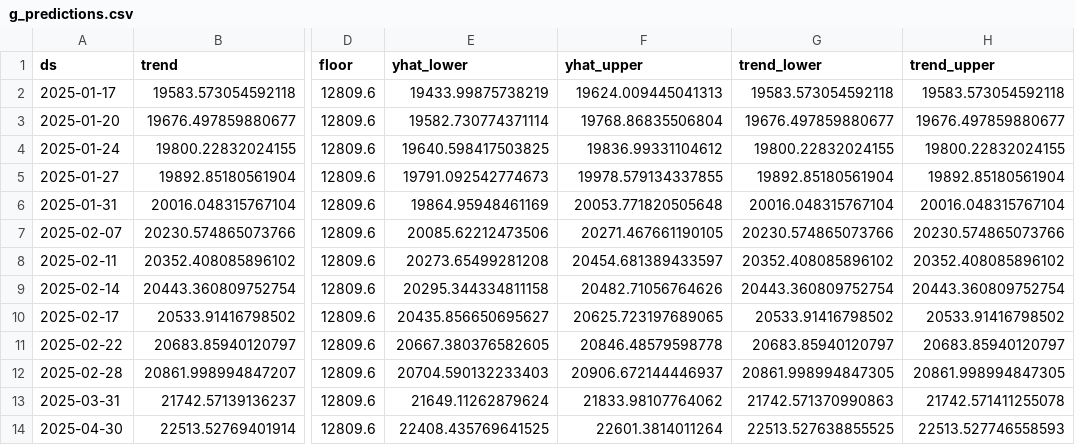
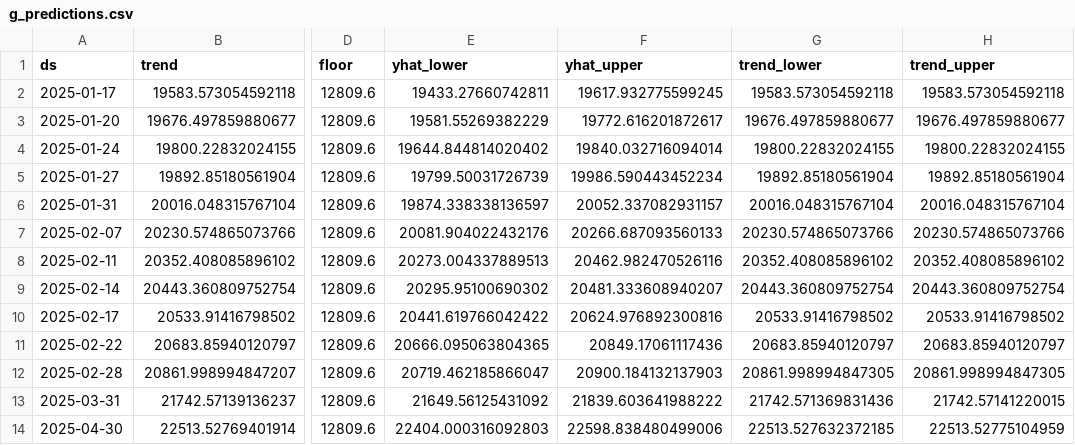
Before and after one commit to kavete/energy_management_app, a CSV file: forecast/data/g_predictions.csv, drawn as a sheet; only a part is shown, gaps mark what is left out; the diff covers the shown part only; the diff names each change by its address in the sheet, - before the commit and + after, or states it on an @@ line.

Commit message:
Prediction graphs

```diff
--- a/forecast/data/g_predictions.csv
+++ b/forecast/data/g_predictions.csv
-E2 (yhat_lower): 19433.99875738219
+E2 (yhat_lower): 19433.27660742811
-F2 (yhat_upper): 19624.009445041313
+F2 (yhat_upper): 19617.932775599245
-E3 (yhat_lower): 19582.730774371114
+E3 (yhat_lower): 19581.55269382229
-F3 (yhat_upper): 19768.86835506804
+F3 (yhat_upper): 19772.616201872617
-E4 (yhat_lower): 19640.598417503825
+E4 (yhat_lower): 19644.844814020402
-F4 (yhat_upper): 19836.99331104612
+F4 (yhat_upper): 19840.032716094014
-E5 (yhat_lower): 19791.092542774673
+E5 (yhat_lower): 19799.50031726739
-F5 (yhat_upper): 19978.579134337855
+F5 (yhat_upper): 19986.590443452234
-E6 (yhat_lower): 19864.95948461169
+E6 (yhat_lower): 19874.338338136597
-F6 (yhat_upper): 20053.771820505648
+F6 (yhat_upper): 20052.337082931157
-E7 (yhat_lower): 20085.62212473506
+E7 (yhat_lower): 20081.904022432176
-F7 (yhat_upper): 20271.467661190105
+F7 (yhat_upper): 20266.687093560133
-E8 (yhat_lower): 20273.65499281208
+E8 (yhat_lower): 20273.004337889513
-F8 (yhat_upper): 20454.681389433597
+F8 (yhat_upper): 20462.982470526116
-E9 (yhat_lower): 20295.344334811158
+E9 (yhat_lower): 20295.95100690302
-F9 (yhat_upper): 20482.71056764626
+F9 (yhat_upper): 20481.333608940207
-E10 (yhat_lower): 20435.856650695627
+E10 (yhat_lower): 20441.619766042422
-F10 (yhat_upper): 20625.723197689065
+F10 (yhat_upper): 20624.976892300816
-E11 (yhat_lower): 20667.380376582605
+E11 (yhat_lower): 20666.095063804365
-F11 (yhat_upper): 20846.48579598778
+F11 (yhat_upper): 20849.17061117436
-E12 (yhat_lower): 20704.590132233403
+E12 (yhat_lower): 20719.462185866047
-F12 (yhat_upper): 20906.672144446937
+F12 (yhat_upper): 20900.184132137903
-E13 (yhat_lower): 21649.11262879624
+E13 (yhat_lower): 21649.56125431092
-F13 (yhat_upper): 21833.98107764062
+F13 (yhat_upper): 21839.603641988222
-G13 (trend_lower): 21742.571370990863
+G13 (trend_lower): 21742.571369831436
-H13 (trend_upper): 21742.571411255078
+H13 (trend_upper): 21742.57141220015
-E14 (yhat_lower): 22408.435769641525
+E14 (yhat_lower): 22404.000316092803
-F14 (yhat_upper): 22601.3814011264
+F14 (yhat_upper): 22598.838480499006
-G14 (trend_lower): 22513.527638855525
+G14 (trend_lower): 22513.527632372185
-H14 (trend_upper): 22513.527746558593
+H14 (trend_upper): 22513.52775104959
```
Also changed, not shown: 28 edited cells elsewhere in this file, forecast/data/s_predictions.csv, 5 other files.
